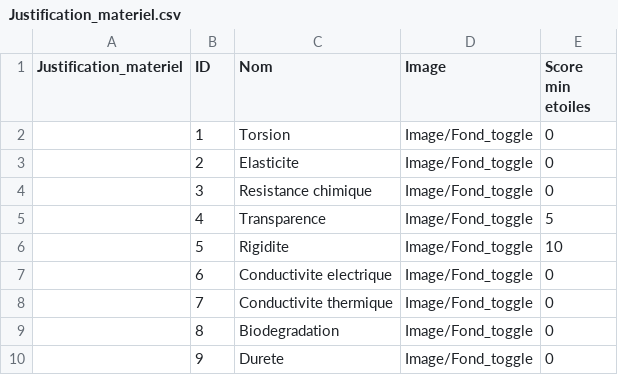
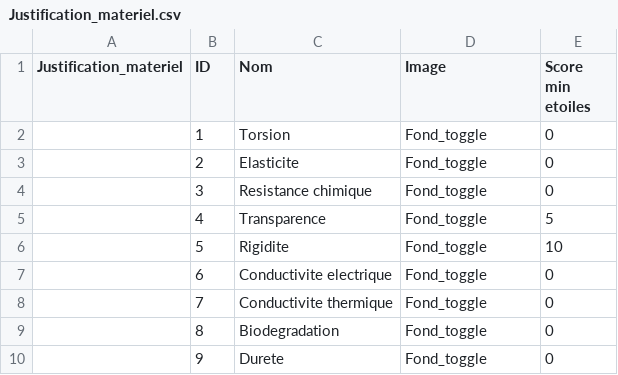
Before and after one commit to meyerf93/DIgitalConceptualisation, a CSV file: Assets/StreamingAssets/Justification_materiel.csv, drawn as a sheet.

```diff
--- a/Assets/StreamingAssets/Justification_materiel.csv
+++ b/Assets/StreamingAssets/Justification_materiel.csv
@@ -1,10 +1,10 @@
 Justification_materiel;ID;Nom;Image;Score min etoiles
-;1;Torsion;Image/Fond_toggle;0
-;2;Elasticite;Image/Fond_toggle;0
-;3;Resistance chimique;Image/Fond_toggle;0
-;4;Transparence;Image/Fond_toggle;5
-;5;Rigidite;Image/Fond_toggle;10
-;6;Conductivite electrique;Image/Fond_toggle;0
-;7;Conductivite thermique;Image/Fond_toggle;0
-;8;Biodegradation;Image/Fond_toggle;0
-;9;Durete;Image/Fond_toggle;0
+;1;Torsion;Fond_toggle;0
+;2;Elasticite;Fond_toggle;0
+;3;Resistance chimique;Fond_toggle;0
+;4;Transparence;Fond_toggle;5
+;5;Rigidite;Fond_toggle;10
+;6;Conductivite electrique;Fond_toggle;0
+;7;Conductivite thermique;Fond_toggle;0
+;8;Biodegradation;Fond_toggle;0
+;9;Durete;Fond_toggle;0
```
Also changed, not shown: Assets/StreamingAssets/Etat_actuel.csv, Assets/StreamingAssets/Forme.csv, 3 other files.
